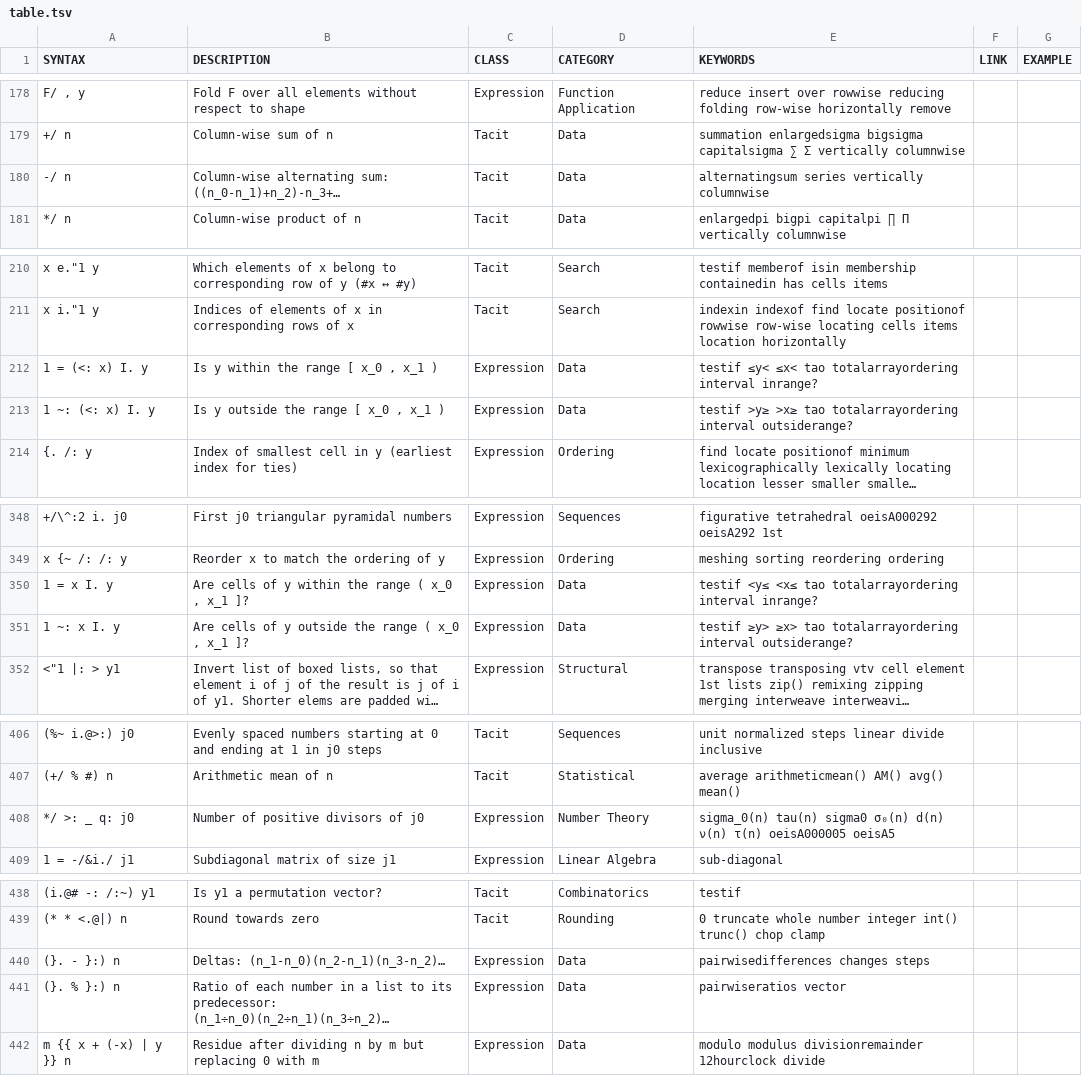
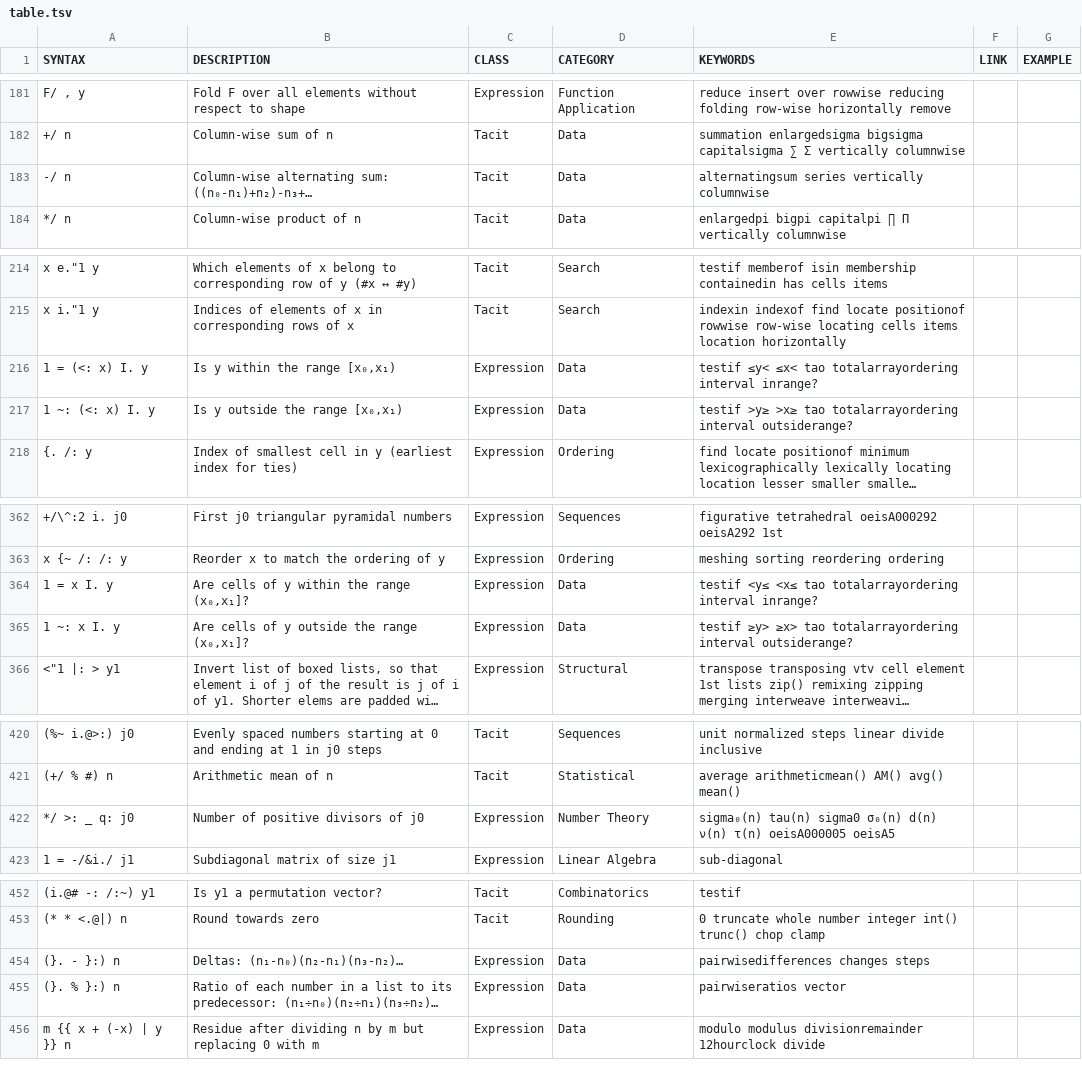
Before and after one commit to 0racle/Jsaurus, a TSV file: table.tsv, drawn as a sheet; only a part is shown, gaps mark what is left out; long unchanged cells end in …; addresses are those after the commit; the diff covers the shown part only; the diff names each change by its address in the sheet, - before the commit and + after, or states it on an @@ line.

```diff
--- a/table.tsv
+++ b/table.tsv
-B183 (DESCRIPTION): …alternating sum: ((n_0-n_1)+n_2)-n_3+…
+B183 (DESCRIPTION): …alternating sum: ((n₀-n₁)+n₂)-n₃+…
-B216 (DESCRIPTION): Is y within the range [ x_0 , x_1 )
+B216 (DESCRIPTION): Is y within the range [x₀,x₁)
-B217 (DESCRIPTION): Is y outside the range [ x_0 , x_1 )
+B217 (DESCRIPTION): Is y outside the range [x₀,x₁)
-B364 (DESCRIPTION): Are cells of y within the range ( x_0 , x_1 ]?
+B364 (DESCRIPTION): Are cells of y within the range (x₀,x₁]?
-B365 (DESCRIPTION): Are cells of y outside the range ( x_0 , x_1 ]?
+B365 (DESCRIPTION): Are cells of y outside the range (x₀,x₁]?
-E422 (KEYWORDS): sigma_0(n) tau(n) sigma0…
+E422 (KEYWORDS): sigma₀(n) tau(n) sigma0…
-B454 (DESCRIPTION): Deltas: (n_1-n_0)(n_2-n_1)(n_3-n_2)…
+B454 (DESCRIPTION): Deltas: (n₁-n₀)(n₂-n₁)(n₃-n₂)…
-B455 (DESCRIPTION): …its predecessor: (n_1÷n_0)(n_2÷n_1)(n_3÷n_2)…
+B455 (DESCRIPTION): …its predecessor: (n₁÷n₀)(n₂÷n₁)(n₃÷n₂)…
```
Also changed, not shown: 14 added rows elsewhere in this file.
